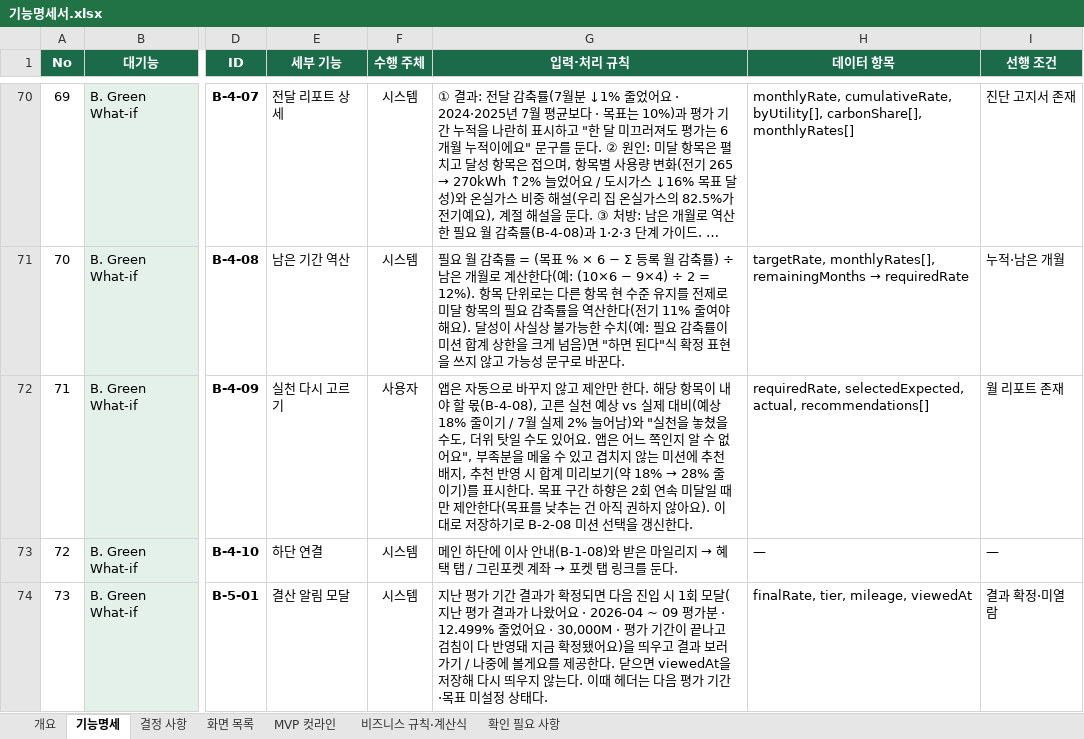
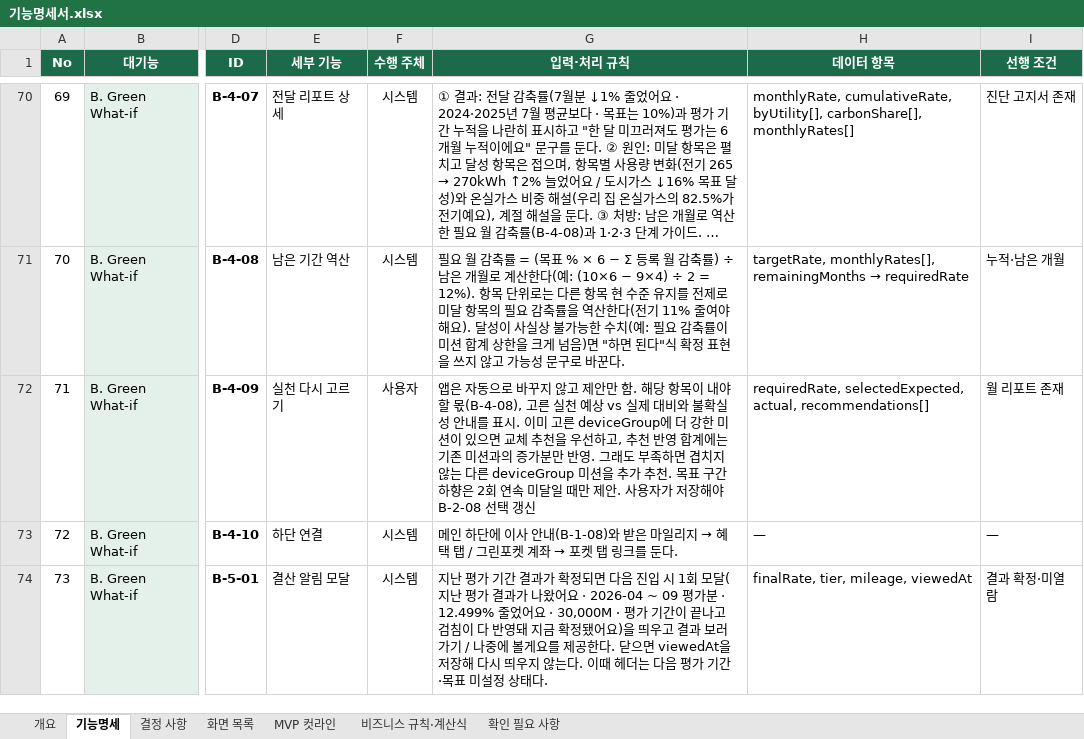
Before and after one commit to dont-worry-be-green/greenpocket, an Excel workbook: docs/feature-spec/기능명세서.xlsx, sheet 기능명세, drawn as a sheet; only a part is shown, gaps mark what is left out; long unchanged cells end in …; values as stored, in another font and other column widths than the file's, no borders; conditional formats not drawn; the diff names each change by its address in the sheet, - before the commit and + after, or states it on an @@ line.

```diff
--- a/docs/feature-spec/기능명세서.xlsx (sheet 기능명세)
+++ b/docs/feature-spec/기능명세서.xlsx (sheet 기능명세)
@@ G72 (입력·처리 규칙): …제안만 한다. 해당 항목이 내야 할 몫(B-4-08), 고른 실천 예상 vs 실제 대비(예상 18% 줄이기 / 7월 실제 2% 늘어남)와 "실천을 놓쳤을 수도, 더위 탓일 수도 있어요. 앱은 어느 쪽인지 알 수 없어요", 부족분을 메울 수 있고 겹치지 않는 미션에 추천 배지, 추천 반영 시 합계 미리보기(약 18% → 28% 줄이기)를 표시한다. 목표 구간 하향은 2회 연속 미달일 때만 제안한다(목표를 낮추는 건 아직 권하지 않아요). 이대로 저장하기로 B-2-08 미션 선택을 갱신한다. → …제안만 함. 해당 항목이 내야 할 몫(B-4-08), 고른 실천 예상 vs 실제 대비와 불확실성 안내를 표시. 이미 고른 deviceGroup에 더 강한 미션이 있으면 교체 추천을 우선하고, 추천 반영 합계에는 기존 미션과의 증가분만 반영. 그래도 부족하면 겹치지 않는 다른 deviceGroup 미션을 추가 추천. 목표 구간 하향은 2회 연속 미달일 때만 제안. 사용자가 저장해야 B-2-08 선택 갱신 @@
```
Also changed, not shown: sheet 결정 사항, sheet 개요, 3 other files.
